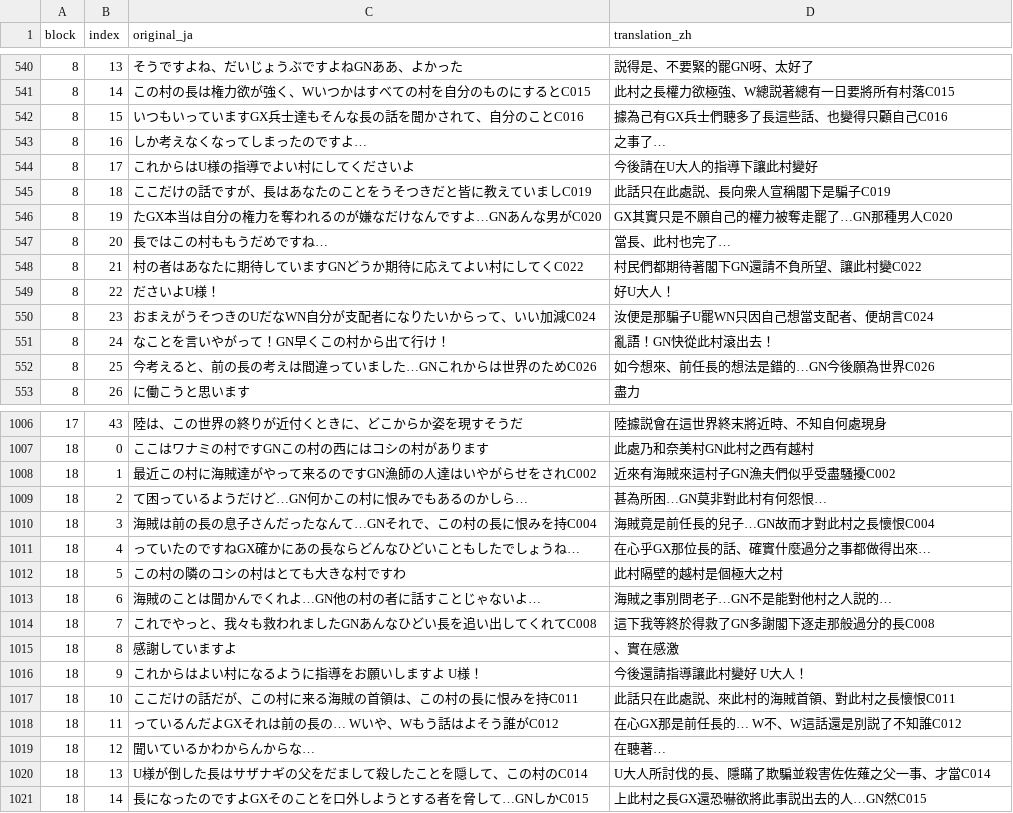
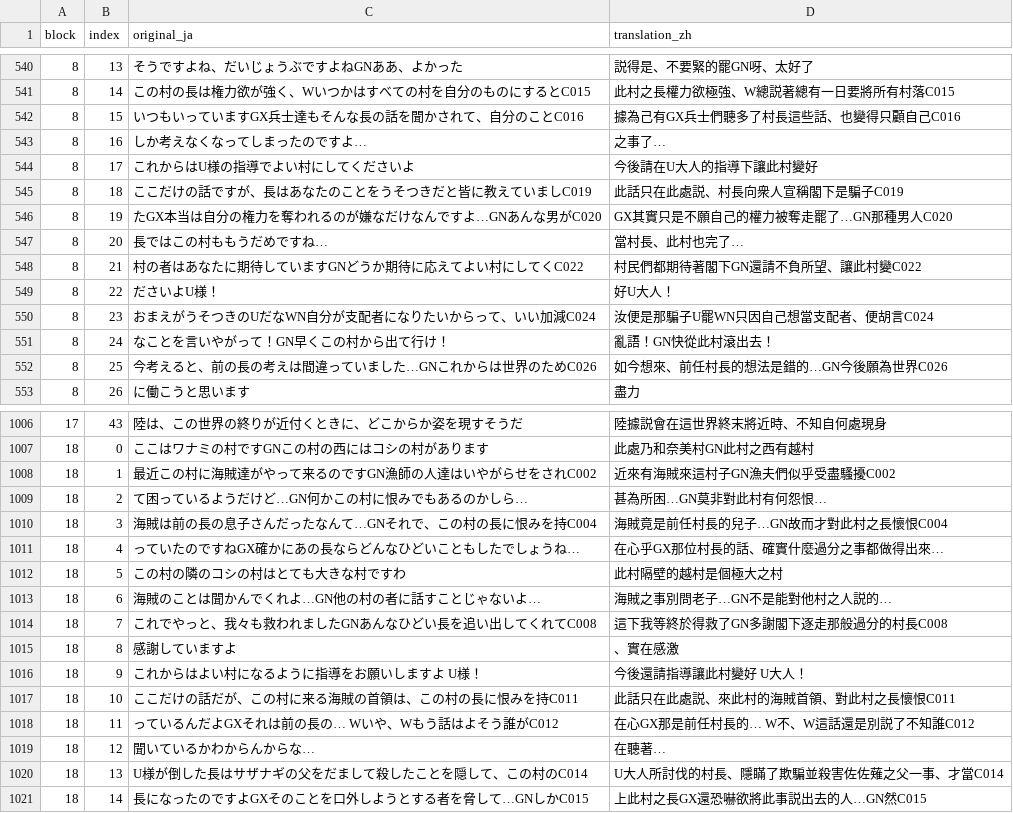
Before and after one commit to tzengyuxio/kami-zh, a TSV file: translation/event.tsv, drawn as a sheet; only a part is shown, gaps mark what is left out; the diff covers the shown part only.

```diff
--- a/translation/event.tsv
+++ b/translation/event.tsv
@@ -541,8 +541,8 @@ block	index	original_ja	translation_zh
 8	14	この村の長は権力欲が強く、Wいつかはすべての村を自分のものにするとC015	此村之長權力欲極強、W總説著總有一日要將所有村落C015
-8	15	いつもいっていますGX兵士達もそんな長の話を聞かされて、自分のことC016	據為己有GX兵士們聽多了長這些話、也變得只顧自己C016
+8	15	いつもいっていますGX兵士達もそんな長の話を聞かされて、自分のことC016	據為己有GX兵士們聽多了村長這些話、也變得只顧自己C016
 8	16	しか考えなくなってしまったのですよ…	之事了…
 8	17	これからはU様の指導でよい村にしてくださいよ	今後請在U大人的指導下讓此村變好
-8	18	ここだけの話ですが、長はあなたのことをうそつきだと皆に教えていましC019	此話只在此處説、長向衆人宣稱閣下是騙子C019
+8	18	ここだけの話ですが、長はあなたのことをうそつきだと皆に教えていましC019	此話只在此處説、村長向衆人宣稱閣下是騙子C019
 8	19	たGX本当は自分の権力を奪われるのが嫌なだけなんですよ…GNあんな男がC020	GX其實只是不願自己的權力被奪走罷了…GN那種男人C020
-8	20	長ではこの村ももうだめですね…	當長、此村也完了…
+8	20	長ではこの村ももうだめですね…	當村長、此村也完了…
 8	21	村の者はあなたに期待していますGNどうか期待に応えてよい村にしてくC022	村民們都期待著閣下GN還請不負所望、讓此村變C022
@@ -551,3 +551,3 @@ block	index	original_ja	translation_zh
 8	24	なことを言いやがって！GN早くこの村から出て行け！	亂語！GN快從此村滾出去！
-8	25	今考えると、前の長の考えは間違っていました…GNこれからは世界のためC026	如今想來、前任長的想法是錯的…GN今後願為世界C026
+8	25	今考えると、前の長の考えは間違っていました…GNこれからは世界のためC026	如今想來、前任村長的想法是錯的…GN今後願為世界C026
 8	26	に働こうと思います	盡力
@@ -1007,9 +1007,9 @@ block	index	original_ja	translation_zh
 18	0	ここはワナミの村ですGNこの村の西にはコシの村があります	此處乃和奈美村GN此村之西有越村
-18	1	最近この村に海賊達がやって来るのですGN漁師の人達はいやがらせをされC002	近來有海賊來這村子GN漁夫們似乎受盡騒擾C002
+18	1	最近この村に海賊達がやって来るのですGN漁師の人達はいやがらせをされC002	近來有海賊來這村子GN漁夫們似乎受盡騷擾C002
 18	2	て困っているようだけど…GN何かこの村に恨みでもあるのかしら…	甚為所困…GN莫非對此村有何怨恨…
-18	3	海賊は前の長の息子さんだったなんて…GNそれで、この村の長に恨みを持C004	海賊竟是前任長的兒子…GN故而才對此村之長懷恨C004
-18	4	っていたのですねGX確かにあの長ならどんなひどいこともしたでしょうね…	在心乎GX那位長的話、確實什麼過分之事都做得出來…
+18	3	海賊は前の長の息子さんだったなんて…GNそれで、この村の長に恨みを持C004	海賊竟是前任村長的兒子…GN故而才對此村之長懷恨C004
+18	4	っていたのですねGX確かにあの長ならどんなひどいこともしたでしょうね…	在心乎GX那位村長的話、確實什麼過分之事都做得出來…
 18	5	この村の隣のコシの村はとても大きな村ですわ	此村隔壁的越村是個極大之村
 18	6	海賊のことは聞かんでくれよ…GN他の村の者に話すことじゃないよ…	海賊之事別問老子…GN不是能對他村之人説的…
-18	7	これでやっと、我々も救われましたGNあんなひどい長を追い出してくれてC008	這下我等終於得救了GN多謝閣下逐走那般過分的長C008
+18	7	これでやっと、我々も救われましたGNあんなひどい長を追い出してくれてC008	這下我等終於得救了GN多謝閣下逐走那般過分的村長C008
 18	8	感謝していますよ	、實在感激
@@ -1017,5 +1017,5 @@ block	index	original_ja	translation_zh
 18	10	ここだけの話だが、この村に来る海賊の首領は、この村の長に恨みを持C011	此話只在此處説、來此村的海賊首領、對此村之長懷恨C011
-18	11	っているんだよGXそれは前の長の…　Wいや、Wもう話はよそう誰がC012	在心GX那是前任長的…　W不、W這話還是別説了不知誰C012
+18	11	っているんだよGXそれは前の長の…　Wいや、Wもう話はよそう誰がC012	在心GX那是前任村長的…　W不、W這話還是別説了不知誰C012
 18	12	聞いているかわからんからな…	在聽著…
-18	13	U様が倒した長はサザナギの父をだまして殺したことを隠して、この村のC014	U大人所討伐的長、隱瞞了欺騙並殺害佐佐薙之父一事、才當C014
+18	13	U様が倒した長はサザナギの父をだまして殺したことを隠して、この村のC014	U大人所討伐的村長、隱瞞了欺騙並殺害佐佐薙之父一事、才當C014
 18	14	長になったのですよGXそのことを口外しようとする者を脅して…GNしかC015	上此村之長GX還恐嚇欲將此事説出去的人…GN然C015
```
Also changed, not shown: 64 edited cells elsewhere in this file, translation/glossary.tsv, translation/main_ui.tsv, 5 other files.
